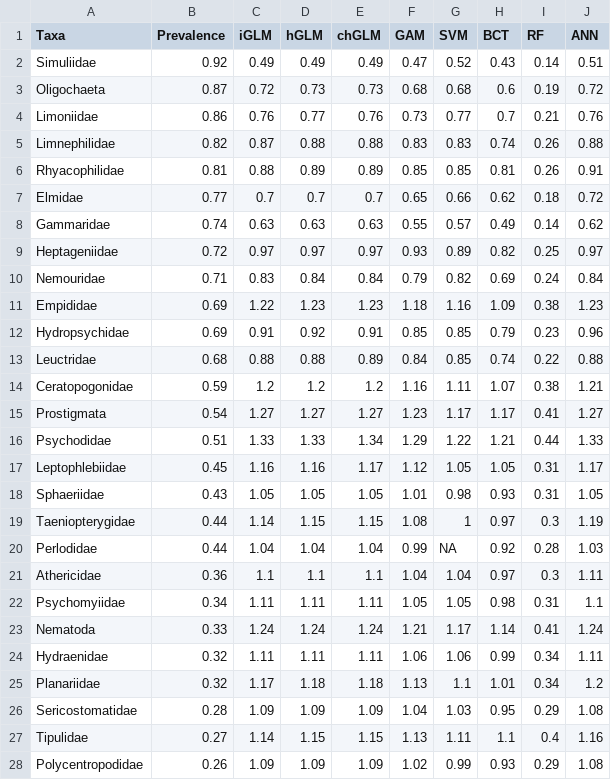
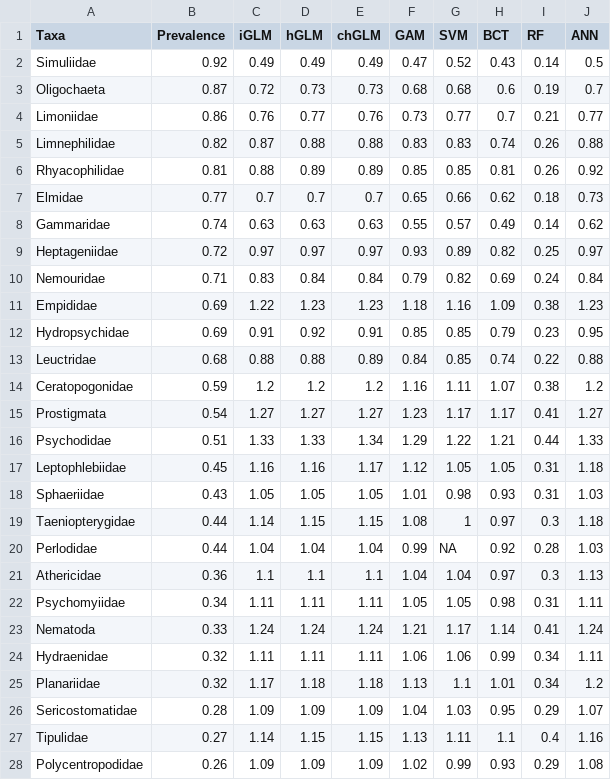
Before and after one commit to emmachollet/ComparSDMsQuantifOverfitSuppInterpr_DataPackage, a CSV file: Output_data/Tables/8models_All_60taxa_FIT_no_DL_lme.area.elev_TableStandDev.csv, drawn as a sheet; only a part is shown; the diff covers the shown part only.

```diff
--- a/Output_data/Tables/8models_All_60taxa_FIT_no_DL_lme.area.elev_TableStandDev.csv
+++ b/Output_data/Tables/8models_All_60taxa_FIT_no_DL_lme.area.elev_TableStandDev.csv
@@ -1,8 +1,8 @@
 "Taxa","Prevalence","iGLM","hGLM","chGLM","GAM","SVM","BCT","RF","ANN"
-"Simuliidae",0.92,0.49,0.49,0.49,0.47,0.52,0.43,0.14,0.51
-"Oligochaeta",0.87,0.72,0.73,0.73,0.68,0.68,0.6,0.19,0.72
-"Limoniidae",0.86,0.76,0.77,0.76,0.73,0.77,0.7,0.21,0.76
+"Simuliidae",0.92,0.49,0.49,0.49,0.47,0.52,0.43,0.14,0.5
+"Oligochaeta",0.87,0.72,0.73,0.73,0.68,0.68,0.6,0.19,0.7
+"Limoniidae",0.86,0.76,0.77,0.76,0.73,0.77,0.7,0.21,0.77
 "Limnephilidae",0.82,0.87,0.88,0.88,0.83,0.83,0.74,0.26,0.88
-"Rhyacophilidae",0.81,0.88,0.89,0.89,0.85,0.85,0.81,0.26,0.91
-"Elmidae",0.77,0.7,0.7,0.7,0.65,0.66,0.62,0.18,0.72
+"Rhyacophilidae",0.81,0.88,0.89,0.89,0.85,0.85,0.81,0.26,0.92
+"Elmidae",0.77,0.7,0.7,0.7,0.65,0.66,0.62,0.18,0.73
 "Gammaridae",0.74,0.63,0.63,0.63,0.55,0.57,0.49,0.14,0.62
@@ -11,13 +11,13 @@
 "Empididae",0.69,1.22,1.23,1.23,1.18,1.16,1.09,0.38,1.23
-"Hydropsychidae",0.69,0.91,0.92,0.91,0.85,0.85,0.79,0.23,0.96
+"Hydropsychidae",0.69,0.91,0.92,0.91,0.85,0.85,0.79,0.23,0.95
 "Leuctridae",0.68,0.88,0.88,0.89,0.84,0.85,0.74,0.22,0.88
-"Ceratopogonidae",0.59,1.2,1.2,1.2,1.16,1.11,1.07,0.38,1.21
+"Ceratopogonidae",0.59,1.2,1.2,1.2,1.16,1.11,1.07,0.38,1.2
 "Prostigmata",0.54,1.27,1.27,1.27,1.23,1.17,1.17,0.41,1.27
 "Psychodidae",0.51,1.33,1.33,1.34,1.29,1.22,1.21,0.44,1.33
-"Leptophlebiidae",0.45,1.16,1.16,1.17,1.12,1.05,1.05,0.31,1.17
-"Sphaeriidae",0.43,1.05,1.05,1.05,1.01,0.98,0.93,0.31,1.05
-"Taeniopterygidae",0.44,1.14,1.15,1.15,1.08,1,0.97,0.3,1.19
+"Leptophlebiidae",0.45,1.16,1.16,1.17,1.12,1.05,1.05,0.31,1.18
+"Sphaeriidae",0.43,1.05,1.05,1.05,1.01,0.98,0.93,0.31,1.03
+"Taeniopterygidae",0.44,1.14,1.15,1.15,1.08,1,0.97,0.3,1.18
 "Perlodidae",0.44,1.04,1.04,1.04,0.99,NA,0.92,0.28,1.03
-"Athericidae",0.36,1.1,1.1,1.1,1.04,1.04,0.97,0.3,1.11
-"Psychomyiidae",0.34,1.11,1.11,1.11,1.05,1.05,0.98,0.31,1.1
+"Athericidae",0.36,1.1,1.1,1.1,1.04,1.04,0.97,0.3,1.13
+"Psychomyiidae",0.34,1.11,1.11,1.11,1.05,1.05,0.98,0.31,1.11
 "Nematoda",0.33,1.24,1.24,1.24,1.21,1.17,1.14,0.41,1.24
@@ -25,3 +25,3 @@
 "Planariidae",0.32,1.17,1.18,1.18,1.13,1.1,1.01,0.34,1.2
-"Sericostomatidae",0.28,1.09,1.09,1.09,1.04,1.03,0.95,0.29,1.08
+"Sericostomatidae",0.28,1.09,1.09,1.09,1.04,1.03,0.95,0.29,1.07
 "Tipulidae",0.27,1.14,1.15,1.15,1.13,1.11,1.1,0.4,1.16
```
Also changed, not shown: 23 edited cells elsewhere in this file, Output_data/Tables/8models_All_60taxa_FIT_no_DL_lme.area.elev_TableAUC.csv, Output_data/Tables/8models_All_60taxa_FIT_no_DL_lme.area.elev_TableAllResults.csv, 18 other files.
